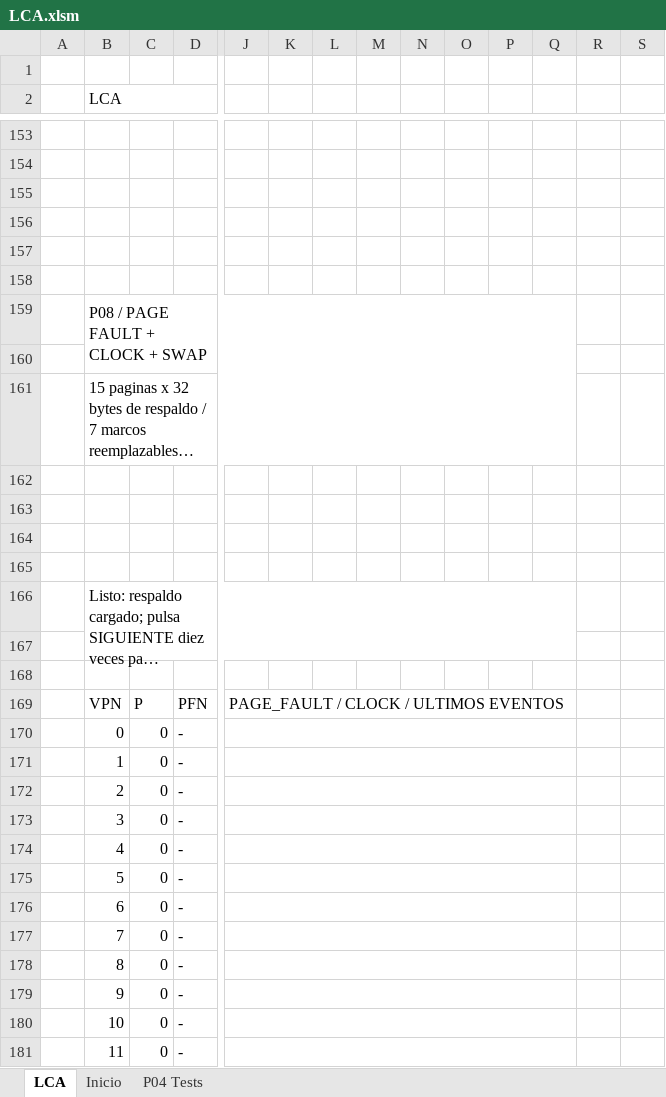
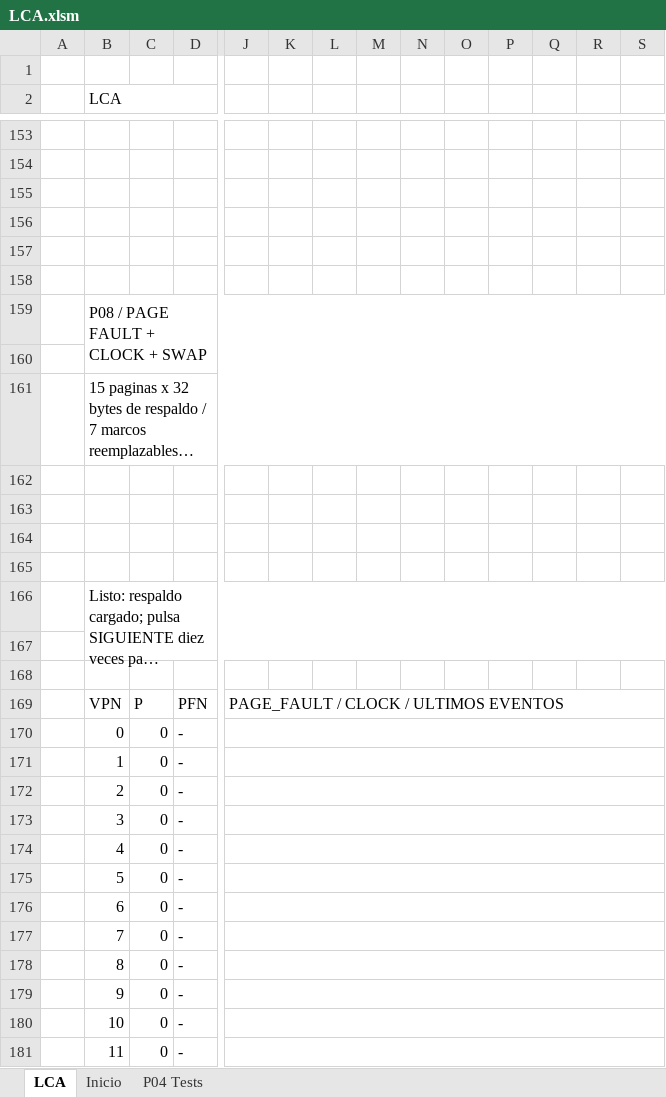
Before and after one commit to Kevin07k/lca-simulador-arquitectura, an Excel workbook: workbook/LCA.xlsm, sheet LCA, drawn as a sheet; only a part is shown, gaps mark what is left out; long unchanged cells end in …; values as stored, in another font and other column widths than the file's, no cell formats; charts and pictures not drawn; removed rows and columns are numbered as before the commit, all else as after; the diff covers the shown part only; the diff names each change by its address in the sheet, - before the commit and + after, or states it on an @@ line.

```diff
--- a/workbook/LCA.xlsm (sheet LCA)
+++ b/workbook/LCA.xlsm (sheet LCA)
-B159:Q160 merged
+B159:S160 merged
-B161:Q161 merged
+B161:S161 merged
-B166:Q167 merged
+B166:S167 merged
-J169:Q169 merged
+J169:S169 merged
-J170:Q170 merged
+J170:S170 merged
-J171:Q171 merged
+J171:S171 merged
-J172:Q172 merged
+J172:S172 merged
-J173:Q173 merged
+J173:S173 merged
-J174:Q174 merged
+J174:S174 merged
-J175:Q175 merged
+J175:S175 merged
-J176:Q176 merged
+J176:S176 merged
-J177:Q177 merged
+J177:S177 merged
-J178:Q178 merged
+J178:S178 merged
-J179:Q179 merged
+J179:S179 merged
-J180:Q180 merged
+J180:S180 merged
-J181:Q181 merged
+J181:S181 merged
```
Also changed, not shown: 96 added rows and merged cells elsewhere in this sheet, cell formats, charts or pictures, 5 other files.
